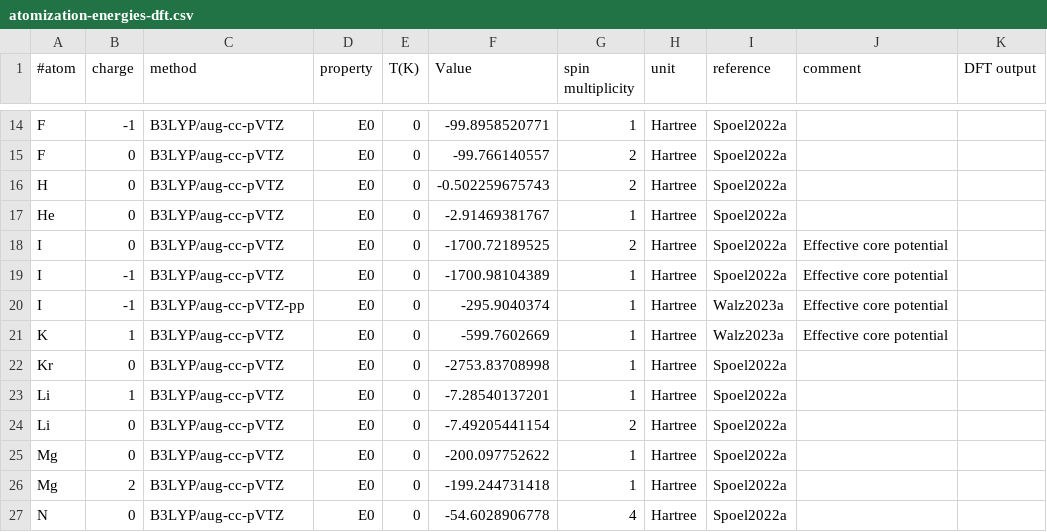
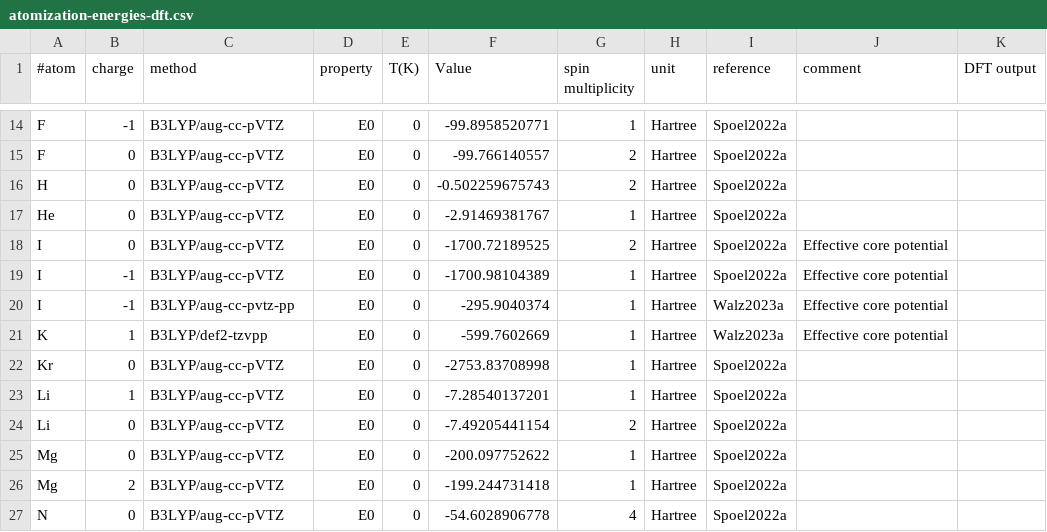
Before and after one commit to AlexandriaChemistry/ACT-utilities, a CSV file: share/atomization-energies-dft.csv, drawn as a sheet; only a part is shown, gaps mark what is left out.

Commit message:
Updated

```diff
--- a/share/atomization-energies-dft.csv
+++ b/share/atomization-energies-dft.csv
@@ -19,4 +19,4 @@ I|0|B3LYP/aug-cc-pVTZ|E0|0|-1700.72189525|2|Hartree|Spoel2022a|Effective core po
 I|-1|B3LYP/aug-cc-pVTZ|E0|0|-1700.98104389|1|Hartree|Spoel2022a|Effective core potential|
-I|-1|B3LYP/aug-cc-pVTZ-pp|E0|0|-295.9040374|1|Hartree|Walz2023a|Effective core potential|
-K|1|B3LYP/aug-cc-pVTZ|E0|0|-599.7602669|1|Hartree|Walz2023a|Effective core potential|
+I|-1|B3LYP/aug-cc-pvtz-pp|E0|0|-295.9040374|1|Hartree|Walz2023a|Effective core potential|
+K|1|B3LYP/def2-tzvpp|E0|0|-599.7602669|1|Hartree|Walz2023a|Effective core potential|
 Kr|0|B3LYP/aug-cc-pVTZ|E0|0|-2753.83708998|1|Hartree|Spoel2022a||
```
